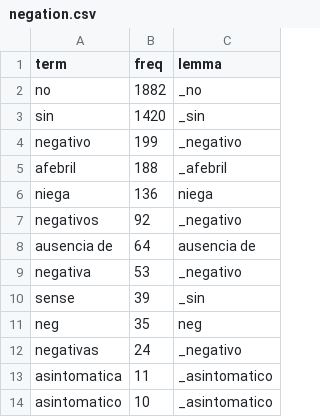
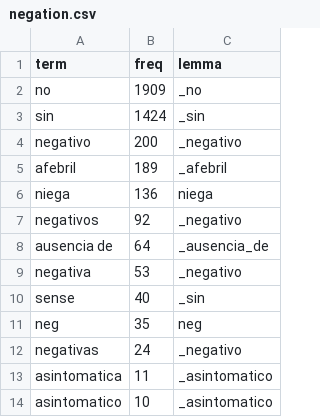
Before and after one commit to dmxocean/projectNLP, a CSV file: data/lexicons/negation/negation.csv, drawn as a sheet; only a part is shown; the diff covers the shown part only.

Commit message:
trying a lemmatizer: goes wrong

```diff
--- a/data/lexicons/negation/negation.csv
+++ b/data/lexicons/negation/negation.csv
@@ -1,11 +1,11 @@
 term,freq,lemma
-no,1882,_no
-sin,1420,_sin
-negativo,199,_negativo
-afebril,188,_afebril
+no,1909,_no
+sin,1424,_sin
+negativo,200,_negativo
+afebril,189,_afebril
 niega,136,niega
 negativos,92,_negativo
-ausencia de,64,ausencia de
+ausencia de,64,_ausencia_de
 negativa,53,_negativo
-sense,39,_sin
+sense,40,_sin
 neg,35,neg
```
Also changed, not shown: 1 added row, 1 removed row, 16 moved rows and 5 edited cells elsewhere in this file, data/lexicons/uncertainty/uncertainty.csv, 7 other files.
